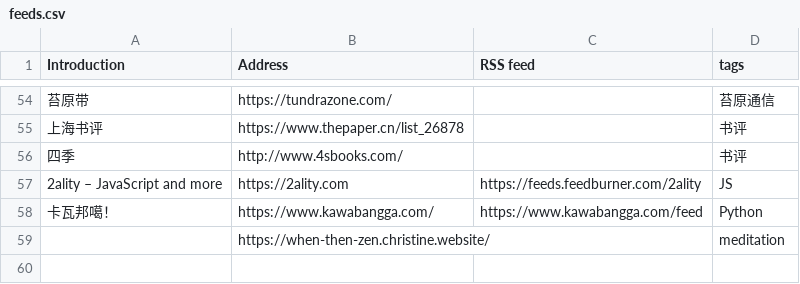
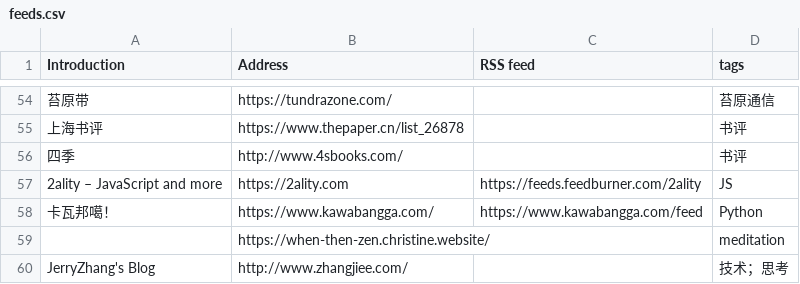
Before and after one commit to tianheg/feed, a CSV file: feeds.csv, drawn as a sheet; only a part is shown, gaps mark what is left out; the diff names each change by its address in the sheet, - before the commit and + after, or states it on an @@ line.

Commit message:
add: http://www.zhangjiee.com/

```diff
--- a/feeds.csv
+++ b/feeds.csv
+row 60: JerryZhang's Blog | http://www.zhangjiee.com/ |  | 技术；思考
```
